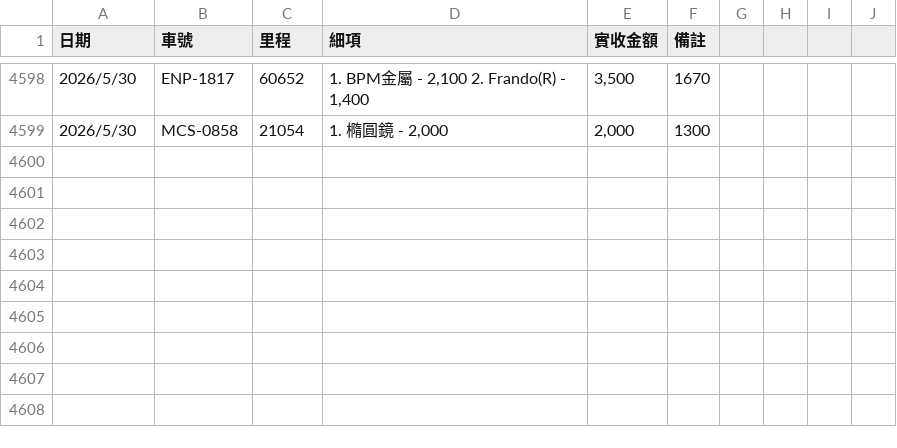
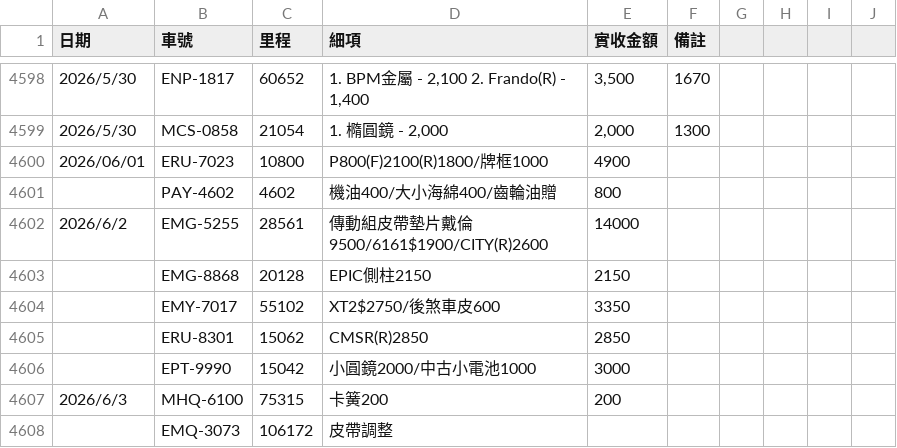
Before and after one commit to HermanL1106/plate-repair-search, a CSV file: data.csv, drawn as a sheet; only a part is shown, gaps mark what is left out.

```diff
--- a/data.csv
+++ b/data.csv
@@ -4726 +4726,10 @@
 "2026/5/30","MCS-0858","21054","1. 橢圓鏡 - 2,000","2,000","1300","","","","","","","","","","","","","","","","","","","",""
+"2026/06/01","ERU-7023","10800","P800(F)2100(R)1800/牌框1000","4900","","","","","","","","","","","","","","","","","","","","",""
+"","PAY-4602","4602","機油400/大小海綿400/齒輪油贈","800","","","","","","","","","","","","","","","","","","","","",""
+"2026/6/2","EMG-5255","28561","傳動組皮帶墊片戴倫9500/6161$1900/CITY(R)2600","14000","","","","","","","","","","","","","","","","","","","","",""
+"","EMG-8868","20128","EPIC側柱2150","2150","","","","","","","","","","","","","","","","","","","","",""
+"","EMY-7017","55102","XT2$2750/後煞車皮600","3350","","","","","","","","","","","","","","","","","","","","",""
+"","ERU-8301","15062","CMSR(R)2850","2850","","","","","","","","","","","","","","","","","","","","",""
+"","EPT-9990","15042","小圓鏡2000/中古小電池1000","3000","","","","","","","","","","","","","","","","","","","","",""
+"2026/6/3","MHQ-6100","75315","卡簧200","200","","","","","","","","","","","","","","","","","","","","",""
+"","EMQ-3073","106172","皮帶調整","","","","","","","","","","","","","","","","","","","","","",""
```
Also changed, not shown: 3 other files.
